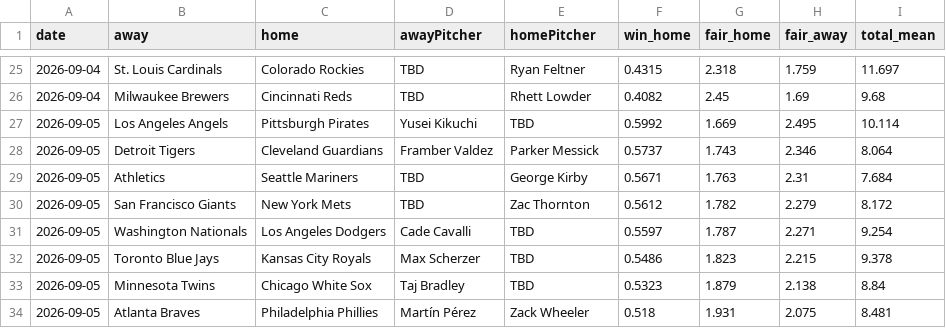
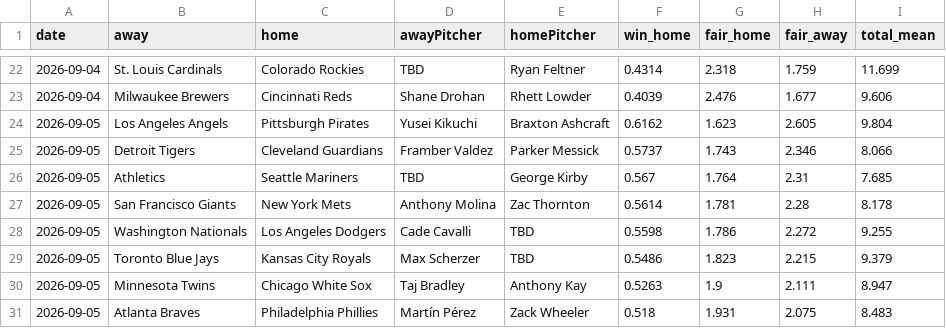
Before and after one commit to DanielTomaro13/MLB-Modelling, a CSV file: reports/predictions.csv, drawn as a sheet; only a part is shown, gaps mark what is left out; the diff covers the shown part only.

```diff
--- a/reports/predictions.csv
+++ b/reports/predictions.csv
@@ -25,10 +22,10 @@ date,away,home,awayPitcher,homePitcher,win_home,fair_home,fair_away,total_mean
-2026-09-04,St. Louis Cardinals,Colorado Rockies,TBD,Ryan Feltner,0.4315,2.318,1.759,11.697
-2026-09-04,Milwaukee Brewers,Cincinnati Reds,TBD,Rhett Lowder,0.4082,2.45,1.69,9.68
-2026-09-05,Los Angeles Angels,Pittsburgh Pirates,Yusei Kikuchi,TBD,0.5992,1.669,2.495,10.114
-2026-09-05,Detroit Tigers,Cleveland Guardians,Framber Valdez,Parker Messick,0.5737,1.743,2.346,8.064
-2026-09-05,Athletics,Seattle Mariners,TBD,George Kirby,0.5671,1.763,2.31,7.684
-2026-09-05,San Francisco Giants,New York Mets,TBD,Zac Thornton,0.5612,1.782,2.279,8.172
-2026-09-05,Washington Nationals,Los Angeles Dodgers,Cade Cavalli,TBD,0.5597,1.787,2.271,9.254
-2026-09-05,Toronto Blue Jays,Kansas City Royals,Max Scherzer,TBD,0.5486,1.823,2.215,9.378
-2026-09-05,Minnesota Twins,Chicago White Sox,Taj Bradley,TBD,0.5323,1.879,2.138,8.84
-2026-09-05,Atlanta Braves,Philadelphia Phillies,Martín Pérez,Zack Wheeler,0.518,1.931,2.075,8.481
+2026-09-04,St. Louis Cardinals,Colorado Rockies,TBD,Ryan Feltner,0.4314,2.318,1.759,11.699
+2026-09-04,Milwaukee Brewers,Cincinnati Reds,Shane Drohan,Rhett Lowder,0.4039,2.476,1.677,9.606
+2026-09-05,Los Angeles Angels,Pittsburgh Pirates,Yusei Kikuchi,Braxton Ashcraft,0.6162,1.623,2.605,9.804
+2026-09-05,Detroit Tigers,Cleveland Guardians,Framber Valdez,Parker Messick,0.5737,1.743,2.346,8.066
+2026-09-05,Athletics,Seattle Mariners,TBD,George Kirby,0.567,1.764,2.31,7.685
+2026-09-05,San Francisco Giants,New York Mets,Anthony Molina,Zac Thornton,0.5614,1.781,2.28,8.178
+2026-09-05,Washington Nationals,Los Angeles Dodgers,Cade Cavalli,TBD,0.5598,1.786,2.272,9.255
+2026-09-05,Toronto Blue Jays,Kansas City Royals,Max Scherzer,TBD,0.5486,1.823,2.215,9.379
+2026-09-05,Minnesota Twins,Chicago White Sox,Taj Bradley,Anthony Kay,0.5263,1.9,2.111,8.947
+2026-09-05,Atlanta Braves,Philadelphia Phillies,Martín Pérez,Zack Wheeler,0.518,1.931,2.075,8.483
```
Also changed, not shown: 2 added rows, 5 removed rows and 39 edited cells elsewhere in this file, data/fixtures.csv, 3 other files.
